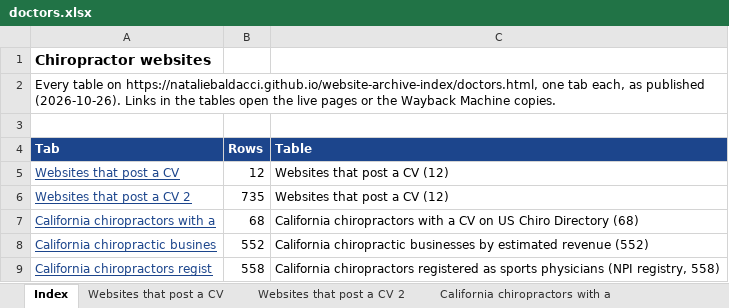
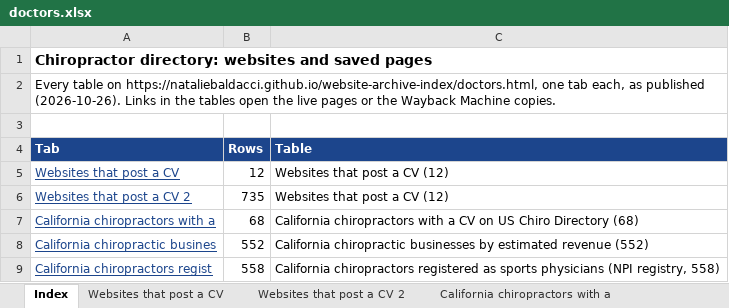
Before and after one commit to nataliebaldacci/website-archive-index, an Excel workbook: downloads/doctors.xlsx, sheet Index, drawn as a sheet; values as stored, in another font and other column widths than the file's, no borders; the diff names each change by its address in the sheet, - before the commit and + after, or states it on an @@ line.

```diff
--- a/downloads/doctors.xlsx (sheet Index)
+++ b/downloads/doctors.xlsx (sheet Index)
-A1 (Tab): Chiropractor websites
+A1 (Tab): Chiropractor directory: websites and saved pages
```
Also changed, not shown: downloads/cv.xlsx, downloads/media.xlsx, 7 other files.
